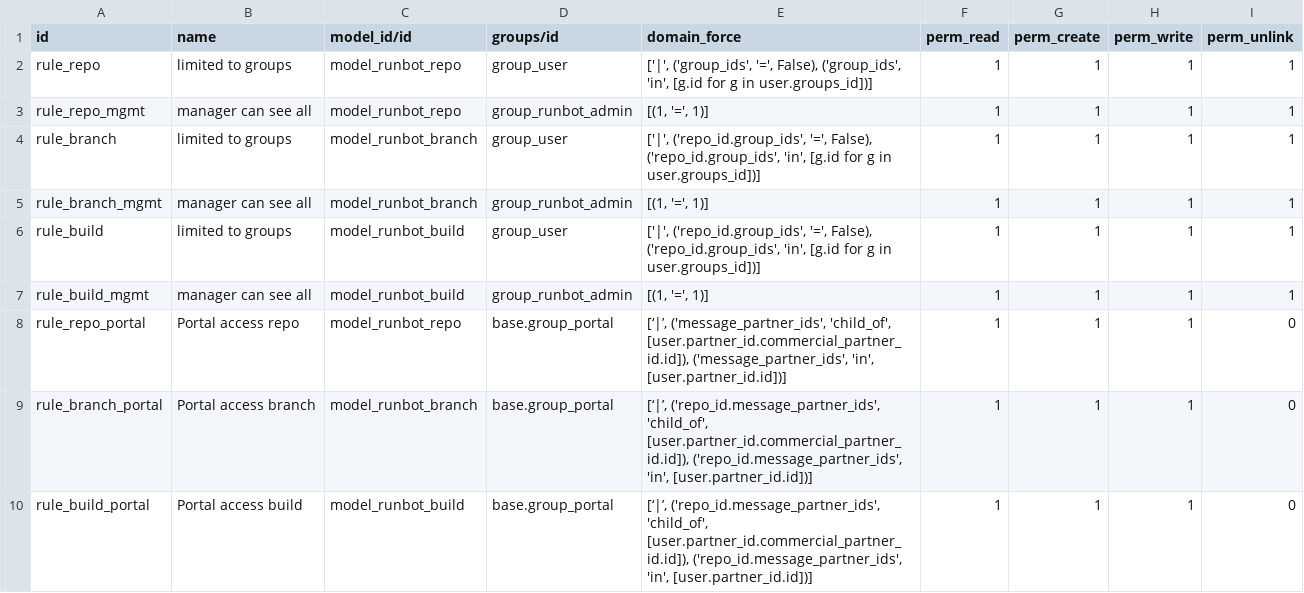
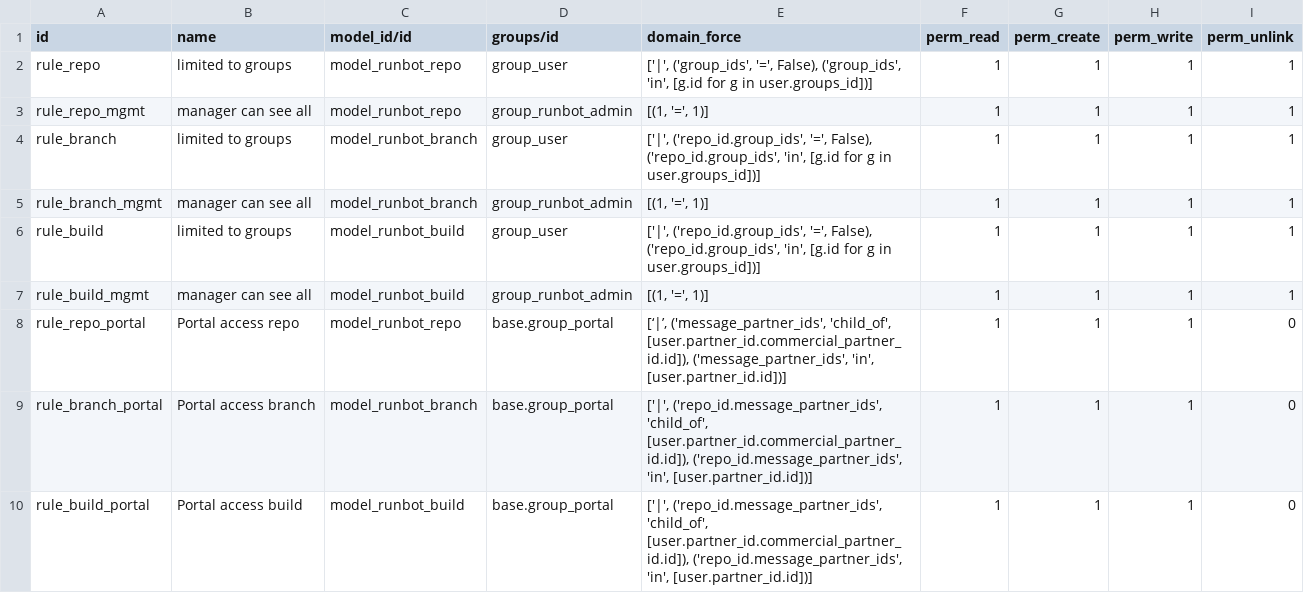
Before and after one commit to bizzappdev/runbot, a CSV file: runbot/security/ir.rule.csv, drawn as a sheet.

Commit message:
[FIX] fix unicode error

```diff
--- a/runbot/security/ir.rule.csv
+++ b/runbot/security/ir.rule.csv
@@ -8,3 +8,3 @@ rule_build_mgmt,manager can see all,model_runbot_build,group_runbot_admin,"[(1,
 rule_repo_portal,Portal access repo,model_runbot_repo,base.group_portal,"[‘|’, ('message_partner_ids', 'child_of', [user.partner_id.commercial_partner_id.id]), ('message_partner_ids', 'in', [user.partner_id.id])]",1,1,1,0
-rule_branch_portal,Portal access branch,model_runbot_branch,base.group_portal,"[‘|’, ('repo_id.message_partner_ids', 'child_of', [user.partner_id.commercial_partner_id.id]), ('repo_id.message_partner_ids', 'in', [user.partner_id.id])]",1,1,1,0
-rule_build_portal,Portal access build,model_runbot_build,base.group_portal,"[‘|’, ('repo_id.message_partner_ids', 'child_of', [user.partner_id.commercial_partner_id.id]), ('repo_id.message_partner_ids', 'in', [user.partner_id.id])]",1,1,1,0
+rule_branch_portal,Portal access branch,model_runbot_branch,base.group_portal,"['|', ('repo_id.message_partner_ids', 'child_of', [user.partner_id.commercial_partner_id.id]), ('repo_id.message_partner_ids', 'in', [user.partner_id.id])]",1,1,1,0
+rule_build_portal,Portal access build,model_runbot_build,base.group_portal,"['|', ('repo_id.message_partner_ids', 'child_of', [user.partner_id.commercial_partner_id.id]), ('repo_id.message_partner_ids', 'in', [user.partner_id.id])]",1,1,1,0
```
